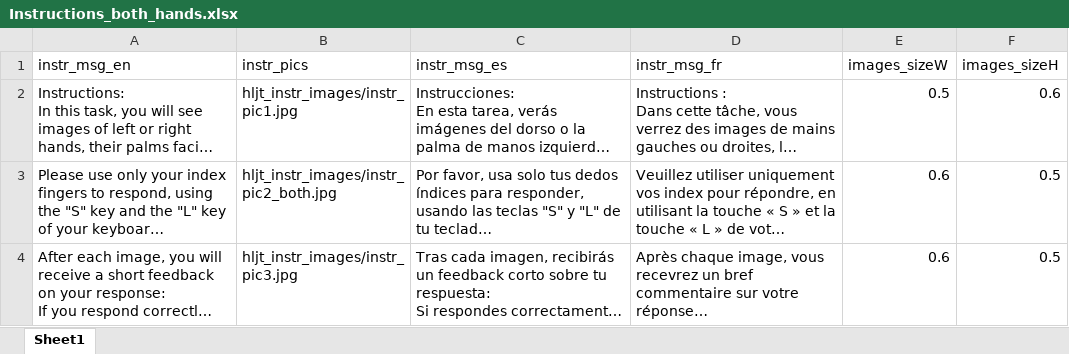
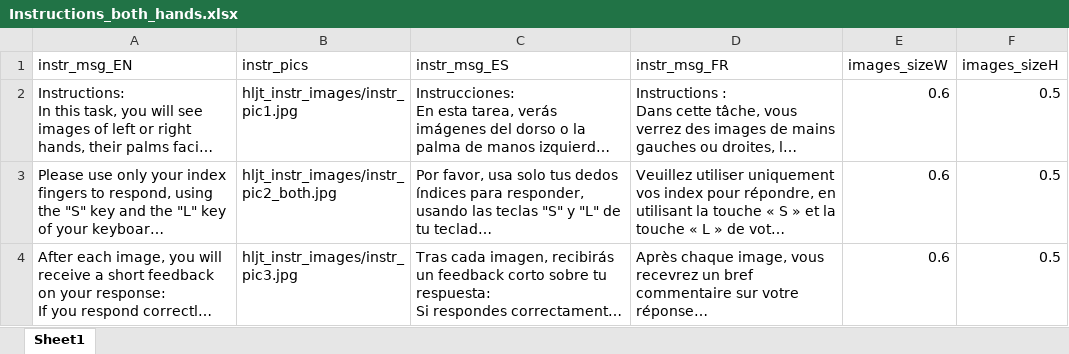
Before and after one commit to mmorenoverdu/HLJT, an Excel workbook: HLJT_local/hljt_files/Instructions_both_hands.xlsx, sheet Sheet1, drawn as a sheet; long unchanged cells end in …; values as stored, in another font and other column widths than the file's, no borders; the diff names each change by its address in the sheet, - before the commit and + after, or states it on an @@ line.

```diff
--- a/HLJT_local/hljt_files/Instructions_both_hands.xlsx (sheet Sheet1)
+++ b/HLJT_local/hljt_files/Instructions_both_hands.xlsx (sheet Sheet1)
-A1: instr_msg_en
+A1: instr_msg_EN
-C1: instr_msg_es
+C1: instr_msg_ES
-D1: instr_msg_fr
+D1: instr_msg_FR
-E2 (images_sizeW): 0.5
+E2 (images_sizeW): 0.6
-F2 (images_sizeH): 0.6
+F2 (images_sizeH): 0.5
```
Also changed, not shown: HLJT_local/hljt_files/Block_messages.xlsx, HLJT_local/hljt_files/Instructions_left_hand.xlsx, 13 other files.
